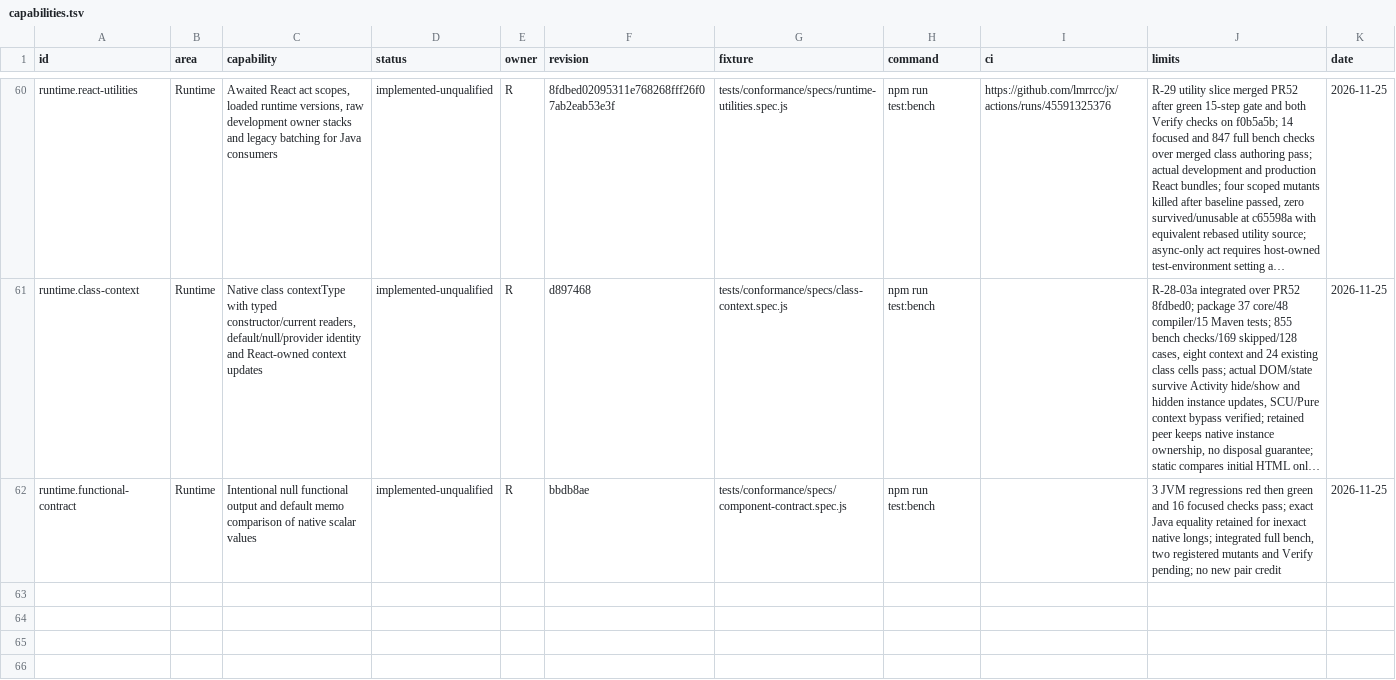
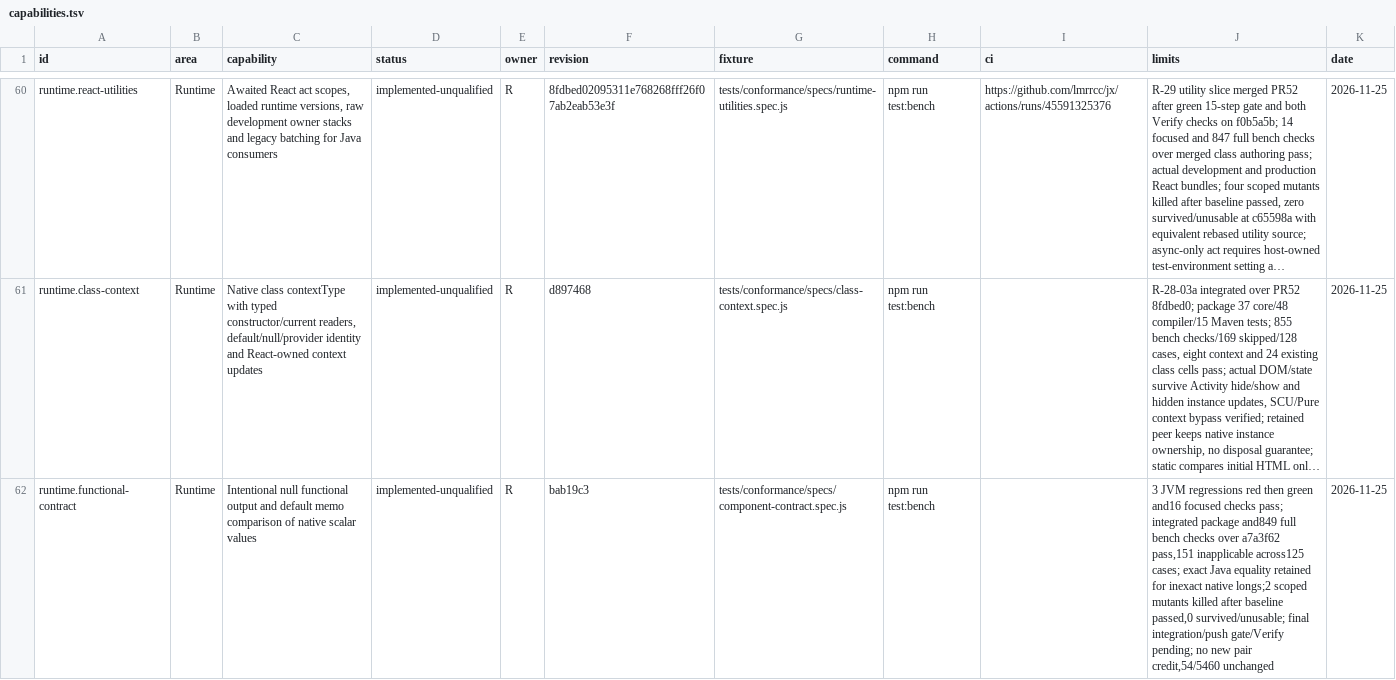
Before and after one commit to lmrrcc/jx, a TSV file: docs/evidence/capabilities.tsv, drawn as a sheet; only a part is shown, gaps mark what is left out; long unchanged cells end in …; the diff names each change by its address in the sheet, - before the commit and + after, or states it on an @@ line.

Commit message:
Record integrated functional contracts and mutation evidence

```diff
--- a/docs/evidence/capabilities.tsv
+++ b/docs/evidence/capabilities.tsv
-F62 (revision): bbdb8ae
+F62 (revision): bab19c3
-J62 (limits): …then green and 16 focused checks pass; exact Java equality retained for inexact native longs; integrated full bench, two registered mutants and Verify pending; no new pair credit
+J62 (limits): …then green and16 focused checks pass; integrated package and849 full bench checks over a7a3f62 pass,151 inapplicable across125 cases; exact Java equality retained for inexact native longs;2 scoped mutants killed after baseline passed,0 survived/unusable; final integration/push gate/Verify pending; no new pair credit,54/5460 unchanged
```
Also changed, not shown: 2 other files.
